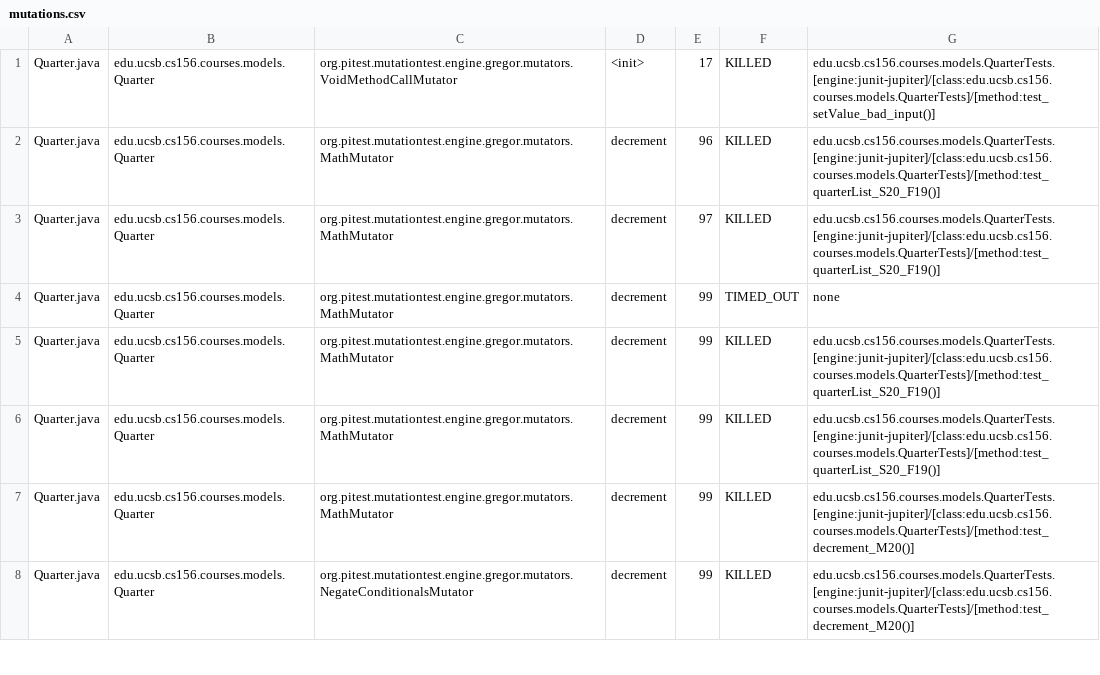
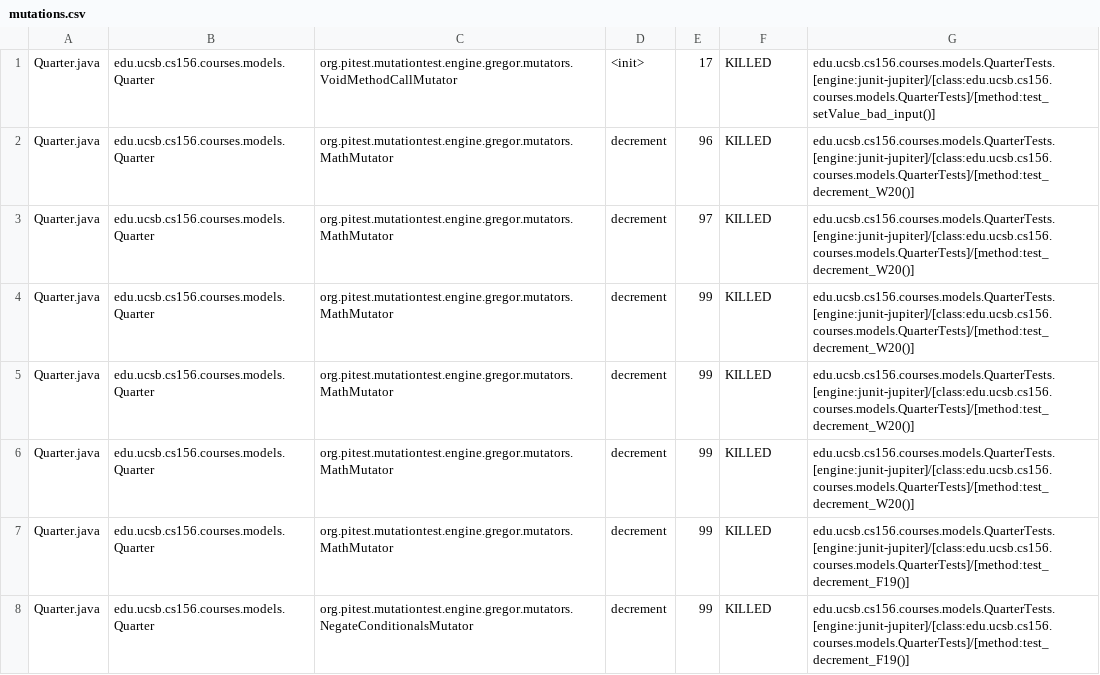
Before and after one commit to ucsb-cs156-f23/proj-courses-f23-7pm-1, a CSV file: prs/19/pitest/mutations.csv, drawn as a sheet; only a part is shown; the diff covers the shown part only.

Commit message:
Deploying to gh-pages from @ ucsb-cs156-f23/proj-courses-f23-7pm-1@e9fc45d6ce4f6f83a544f88d3a1cce6a0ffb52cd 🚀

```diff
--- a/prs/19/pitest/mutations.csv
+++ b/prs/19/pitest/mutations.csv
@@ -1,8 +1,8 @@
 Quarter.java,edu.ucsb.cs156.courses.models.Quarter,org.pitest.mutationtest.engine.gregor.mutators.VoidMethodCallMutator,<init>,17,KILLED,edu.ucsb.cs156.courses.models.QuarterTests.[engine:junit-jupiter]/[class:edu.ucsb.cs156.courses.models.QuarterTests]/[method:test_setValue_bad_input()]
-Quarter.java,edu.ucsb.cs156.courses.models.Quarter,org.pitest.mutationtest.engine.gregor.mutators.MathMutator,decrement,96,KILLED,edu.ucsb.cs156.courses.models.QuarterTests.[engine:junit-jupiter]/[class:edu.ucsb.cs156.courses.models.QuarterTests]/[method:test_quarterList_S20_F19()]
-Quarter.java,edu.ucsb.cs156.courses.models.Quarter,org.pitest.mutationtest.engine.gregor.mutators.MathMutator,decrement,97,KILLED,edu.ucsb.cs156.courses.models.QuarterTests.[engine:junit-jupiter]/[class:edu.ucsb.cs156.courses.models.QuarterTests]/[method:test_quarterList_S20_F19()]
-Quarter.java,edu.ucsb.cs156.courses.models.Quarter,org.pitest.mutationtest.engine.gregor.mutators.MathMutator,decrement,99,TIMED_OUT,none
-Quarter.java,edu.ucsb.cs156.courses.models.Quarter,org.pitest.mutationtest.engine.gregor.mutators.MathMutator,decrement,99,KILLED,edu.ucsb.cs156.courses.models.QuarterTests.[engine:junit-jupiter]/[class:edu.ucsb.cs156.courses.models.QuarterTests]/[method:test_quarterList_S20_F19()]
-Quarter.java,edu.ucsb.cs156.courses.models.Quarter,org.pitest.mutationtest.engine.gregor.mutators.MathMutator,decrement,99,KILLED,edu.ucsb.cs156.courses.models.QuarterTests.[engine:junit-jupiter]/[class:edu.ucsb.cs156.courses.models.QuarterTests]/[method:test_quarterList_S20_F19()]
-Quarter.java,edu.ucsb.cs156.courses.models.Quarter,org.pitest.mutationtest.engine.gregor.mutators.MathMutator,decrement,99,KILLED,edu.ucsb.cs156.courses.models.QuarterTests.[engine:junit-jupiter]/[class:edu.ucsb.cs156.courses.models.QuarterTests]/[method:test_decrement_M20()]
-Quarter.java,edu.ucsb.cs156.courses.models.Quarter,org.pitest.mutationtest.engine.gregor.mutators.NegateConditionalsMutator,decrement,99,KILLED,edu.ucsb.cs156.courses.models.QuarterTests.[engine:junit-jupiter]/[class:edu.ucsb.cs156.courses.models.QuarterTests]/[method:test_decrement_M20()]
+Quarter.java,edu.ucsb.cs156.courses.models.Quarter,org.pitest.mutationtest.engine.gregor.mutators.MathMutator,decrement,96,KILLED,edu.ucsb.cs156.courses.models.QuarterTests.[engine:junit-jupiter]/[class:edu.ucsb.cs156.courses.models.QuarterTests]/[method:test_decrement_W20()]
+Quarter.java,edu.ucsb.cs156.courses.models.Quarter,org.pitest.mutationtest.engine.gregor.mutators.MathMutator,decrement,97,KILLED,edu.ucsb.cs156.courses.models.QuarterTests.[engine:junit-jupiter]/[class:edu.ucsb.cs156.courses.models.QuarterTests]/[method:test_decrement_W20()]
+Quarter.java,edu.ucsb.cs156.courses.models.Quarter,org.pitest.mutationtest.engine.gregor.mutators.MathMutator,decrement,99,KILLED,edu.ucsb.cs156.courses.models.QuarterTests.[engine:junit-jupiter]/[class:edu.ucsb.cs156.courses.models.QuarterTests]/[method:test_decrement_W20()]
+Quarter.java,edu.ucsb.cs156.courses.models.Quarter,org.pitest.mutationtest.engine.gregor.mutators.MathMutator,decrement,99,KILLED,edu.ucsb.cs156.courses.models.QuarterTests.[engine:junit-jupiter]/[class:edu.ucsb.cs156.courses.models.QuarterTests]/[method:test_decrement_W20()]
+Quarter.java,edu.ucsb.cs156.courses.models.Quarter,org.pitest.mutationtest.engine.gregor.mutators.MathMutator,decrement,99,KILLED,edu.ucsb.cs156.courses.models.QuarterTests.[engine:junit-jupiter]/[class:edu.ucsb.cs156.courses.models.QuarterTests]/[method:test_decrement_W20()]
+Quarter.java,edu.ucsb.cs156.courses.models.Quarter,org.pitest.mutationtest.engine.gregor.mutators.MathMutator,decrement,99,KILLED,edu.ucsb.cs156.courses.models.QuarterTests.[engine:junit-jupiter]/[class:edu.ucsb.cs156.courses.models.QuarterTests]/[method:test_decrement_F19()]
+Quarter.java,edu.ucsb.cs156.courses.models.Quarter,org.pitest.mutationtest.engine.gregor.mutators.NegateConditionalsMutator,decrement,99,KILLED,edu.ucsb.cs156.courses.models.QuarterTests.[engine:junit-jupiter]/[class:edu.ucsb.cs156.courses.models.QuarterTests]/[method:test_decrement_F19()]
```
Also changed, not shown: 64 edited cells elsewhere in this file, 39 other files.
